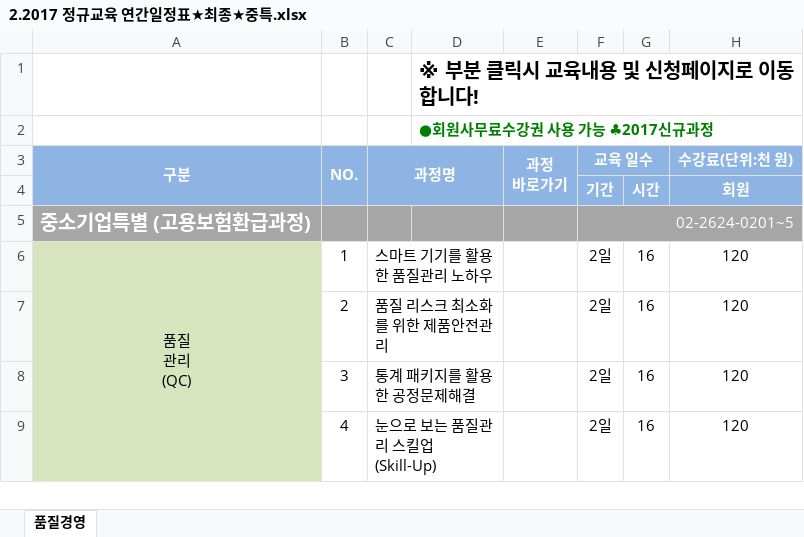
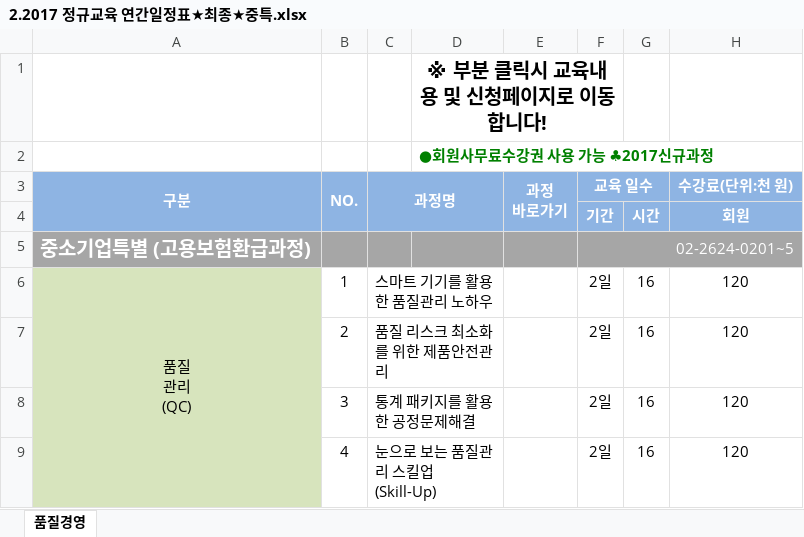
Before and after one commit to zeten/QualityStart, an Excel workbook: 2.2017 정규교육 연간일정표★최종★중특.xlsx, sheet 품질경영, drawn as a sheet; only a part is shown; values as stored, in another font and other column widths than the file's, no borders; charts and pictures not drawn; the diff names each change by its address in the sheet, - before the commit and + after, or states it on an @@ line.

Commit message:
푸시테스트

```diff
--- a/2.2017 정규교육 연간일정표★최종★중특.xlsx (sheet 품질경영)
+++ b/2.2017 정규교육 연간일정표★최종★중특.xlsx (sheet 품질경영)
-D1 alignment: left
+D1 alignment: center
+D1:F1 merged
```
